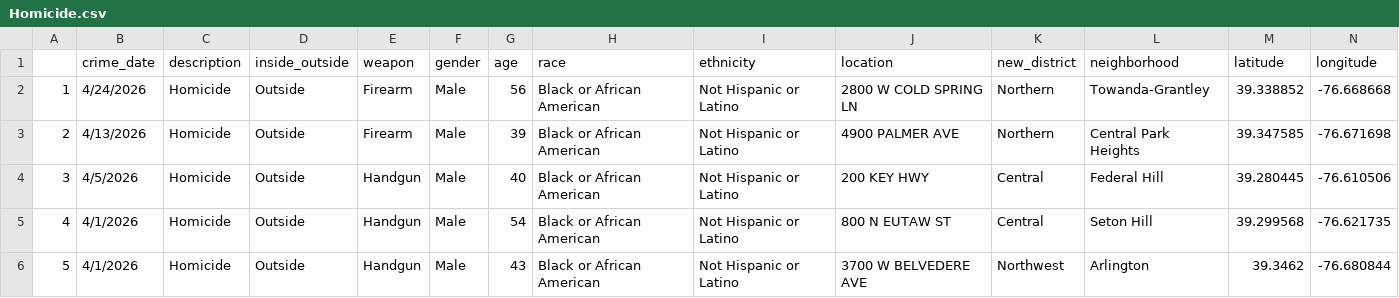
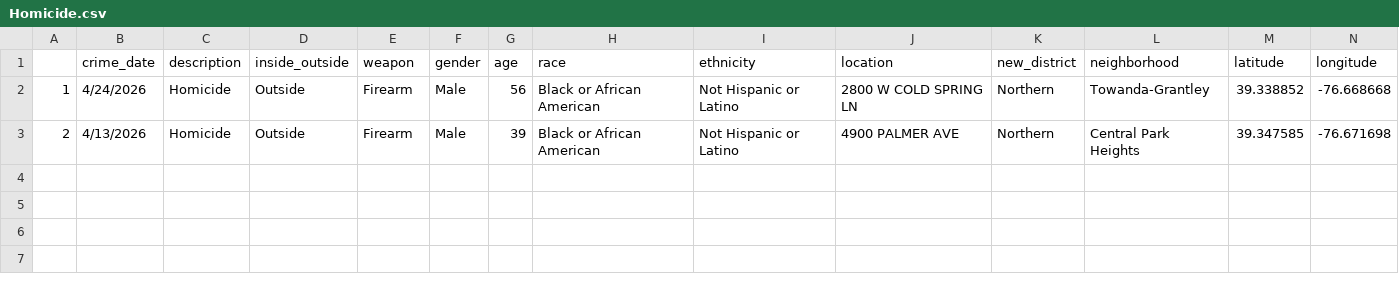
Before and after one commit to Baltimore-Sun/crime, a CSV file: Homicide.csv, drawn as a sheet; only a part is shown; rows hold the shown columns only; the diff names each change by its address in the sheet, - before the commit and + after, or states it on an @@ line.

```diff
--- a/Homicide.csv
+++ b/Homicide.csv
-row 4: 3 | 4/5/2026 | Homicide | Outside | Handgun | Male | 40 | Black or African American | Not Hispanic or Latino | 200 KEY HWY | Central | Federal Hill | 39.280445 | -76.610506
-row 5: 4 | 4/1/2026 | Homicide | Outside | Handgun | Male | 54 | Black or African American | Not Hispanic or Latino | 800 N EUTAW ST | Central | Seton Hill | 39.299568 | -76.621735
-row 6: 5 | 4/1/2026 | Homicide | Outside | Handgun | Male | 43 | Black or African American | Not Hispanic or Latino | 3700 W BELVEDERE AVE | Northwest | Arlington | 39.3462 | -76.680844
```
Also changed, not shown: Auto theft.csv, Burglary.csv, 10 other files.
